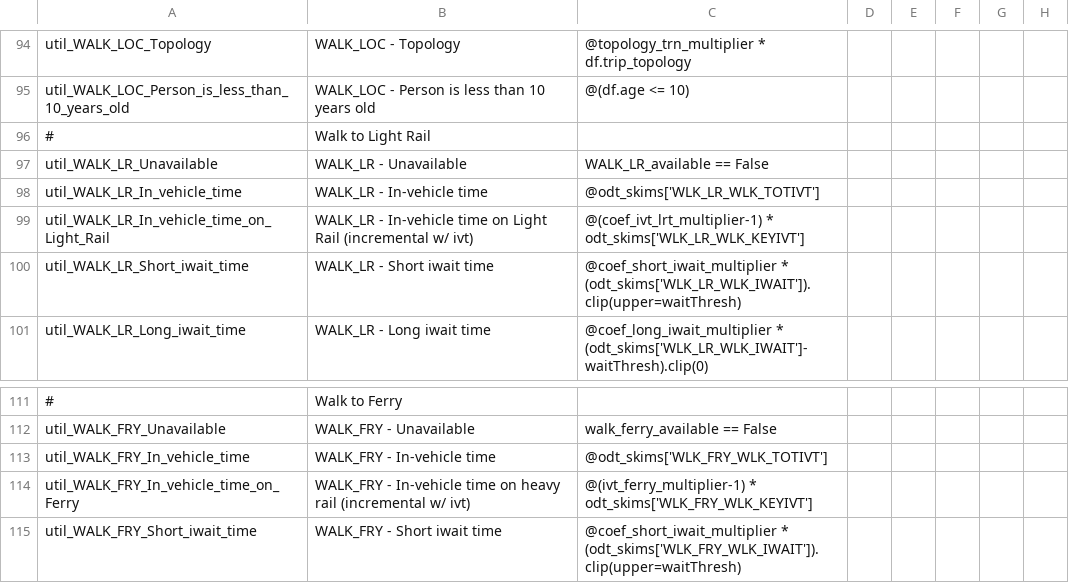
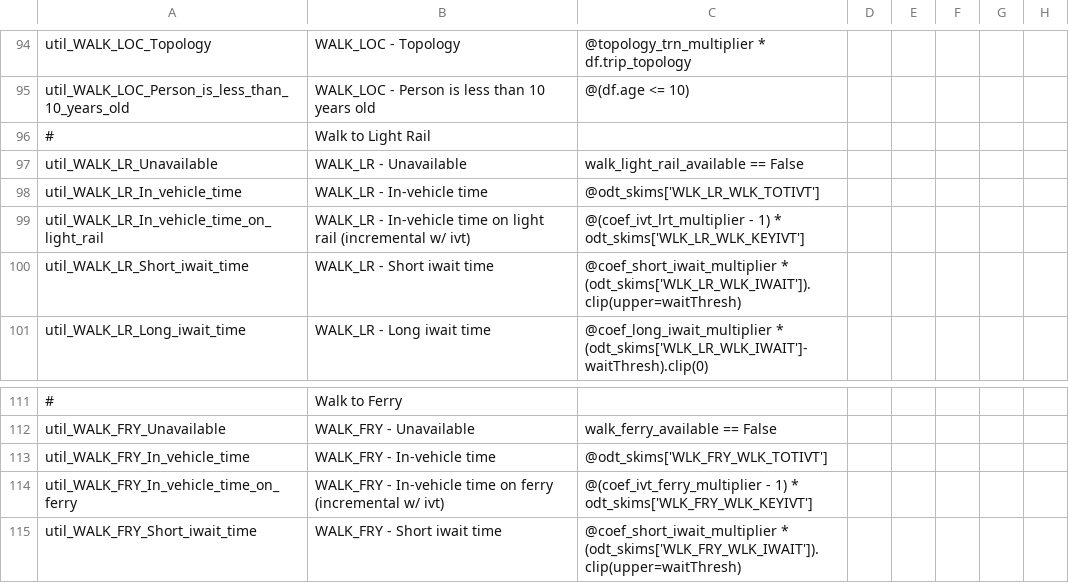
Before and after one commit to psrc/activitysim, a CSV file: activitysim/examples/example_psrc/configs_dev/trip_mode_choice.csv, drawn as a sheet; only a part is shown, gaps mark what is left out; the diff names each change by its address in the sheet, - before the commit and + after, or states it on an @@ line.

Commit message:
debugging PSRC mode implementation

```diff
--- a/activitysim/examples/example_psrc/configs_dev/trip_mode_choice.csv
+++ b/activitysim/examples/example_psrc/configs_dev/trip_mode_choice.csv
-C97: WALK_LR_available == False
+C97: walk_light_rail_available == False
-A99: util_WALK_LR_In_vehicle_time_on_Light_Rail
+A99: util_WALK_LR_In_vehicle_time_on_light_rail
-B99: …time on Light Rail (incremental w/…
+B99: …time on light rail (incremental w/…
-C99: @(coef_ivt_lrt_multiplier-1) * odt_skims['WLK_LR_WLK_KEYIVT']
+C99: @(coef_ivt_lrt_multiplier - 1) * odt_skims['WLK_LR_WLK_KEYIVT']
-A114: util_WALK_FRY_In_vehicle_time_on_Ferry
+A114: util_WALK_FRY_In_vehicle_time_on_ferry
-B114: …time on heavy rail (incremental w/…
+B114: …time on ferry (incremental w/…
-C114: @(ivt_ferry_multiplier-1) * odt_skims['WLK_FRY_WLK_KEYIVT']
+C114: @(coef_ivt_ferry_multiplier - 1) * odt_skims['WLK_FRY_WLK_KEYIVT']
```
Also changed, not shown: activitysim/examples/example_psrc/configs_dev/trip_mode_choice_annotate_trips_preprocessor.csv, 3 other files.
